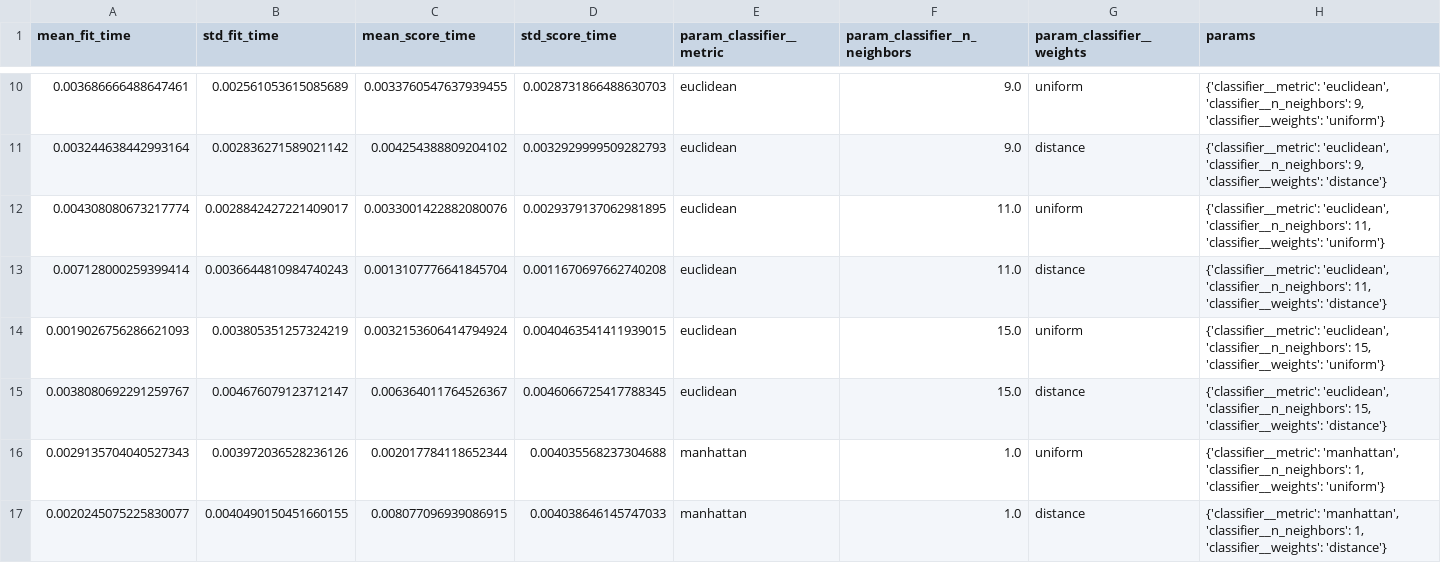
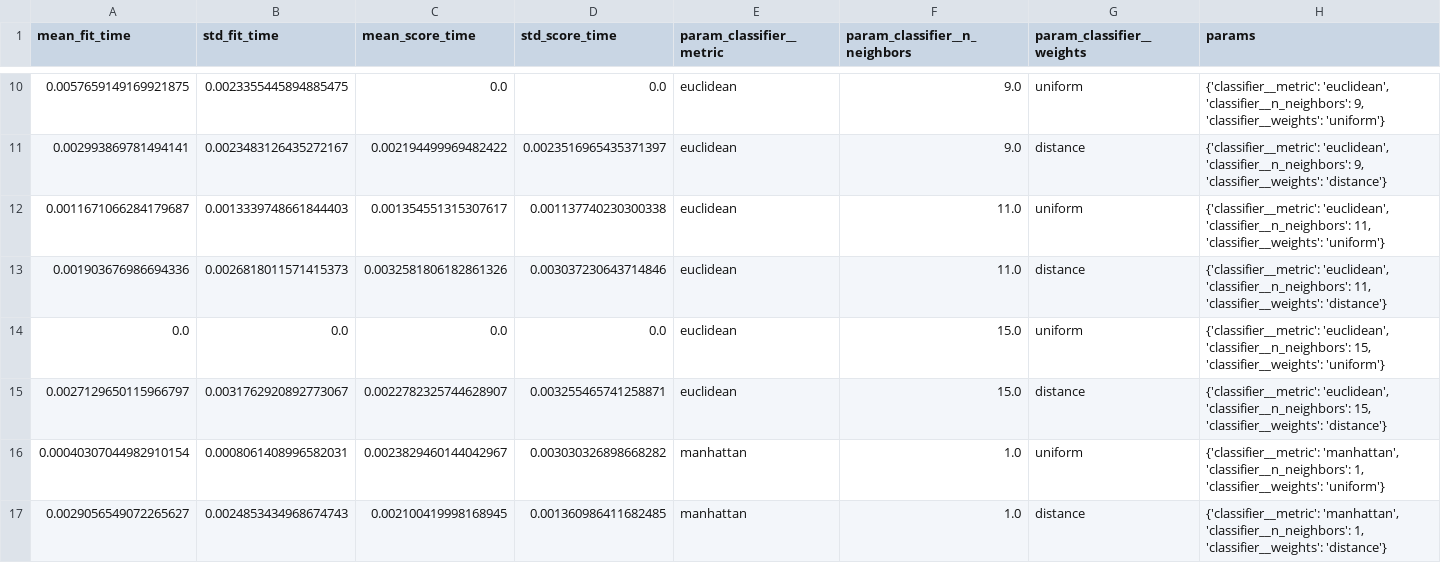
Before and after one commit to Viraj-Akili/iris-knn-classifier, a CSV file: artifacts/experiments/cv_results.csv, drawn as a sheet; only a part is shown, gaps mark what is left out; the diff covers the shown part only; the diff names each change by its address in the sheet, - before the commit and + after, or states it on an @@ line.

```diff
--- a/artifacts/experiments/cv_results.csv
+++ b/artifacts/experiments/cv_results.csv
-A10 (mean_fit_time): 0.003686666488647461
+A10 (mean_fit_time): 0.0057659149169921875
-B10 (std_fit_time): 0.002561053615085689
+B10 (std_fit_time): 0.0023355445894885475
-C10 (mean_score_time): 0.0033760547637939455
+C10 (mean_score_time): 0.0
-D10 (std_score_time): 0.0028731866488630703
+D10 (std_score_time): 0.0
-A11 (mean_fit_time): 0.003244638442993164
+A11 (mean_fit_time): 0.002993869781494141
-B11 (std_fit_time): 0.002836271589021142
+B11 (std_fit_time): 0.0023483126435272167
-C11 (mean_score_time): 0.004254388809204102
+C11 (mean_score_time): 0.002194499969482422
-D11 (std_score_time): 0.0032929999509282793
+D11 (std_score_time): 0.0023516965435371397
-A12 (mean_fit_time): 0.004308080673217774
+A12 (mean_fit_time): 0.0011671066284179687
-B12 (std_fit_time): 0.0028842427221409017
+B12 (std_fit_time): 0.0013339748661844403
-C12 (mean_score_time): 0.0033001422882080076
+C12 (mean_score_time): 0.001354551315307617
-D12 (std_score_time): 0.0029379137062981895
+D12 (std_score_time): 0.001137740230300338
-A13 (mean_fit_time): 0.007128000259399414
+A13 (mean_fit_time): 0.001903676986694336
-B13 (std_fit_time): 0.0036644810984740243
+B13 (std_fit_time): 0.0026818011571415373
-C13 (mean_score_time): 0.0013107776641845704
+C13 (mean_score_time): 0.0032581806182861326
-D13 (std_score_time): 0.0011670697662740208
+D13 (std_score_time): 0.003037230643714846
-A14 (mean_fit_time): 0.0019026756286621093
+A14 (mean_fit_time): 0.0
-B14 (std_fit_time): 0.003805351257324219
+B14 (std_fit_time): 0.0
-C14 (mean_score_time): 0.0032153606414794924
+C14 (mean_score_time): 0.0
-D14 (std_score_time): 0.0040463541411939015
+D14 (std_score_time): 0.0
-A15 (mean_fit_time): 0.0038080692291259767
+A15 (mean_fit_time): 0.0027129650115966797
-B15 (std_fit_time): 0.004676079123712147
+B15 (std_fit_time): 0.0031762920892773067
-C15 (mean_score_time): 0.006364011764526367
+C15 (mean_score_time): 0.0022782325744628907
-D15 (std_score_time): 0.0046066725417788345
+D15 (std_score_time): 0.003255465741258871
-A16 (mean_fit_time): 0.0029135704040527343
+A16 (mean_fit_time): 0.00040307044982910154
-B16 (std_fit_time): 0.003972036528236126
+B16 (std_fit_time): 0.0008061408996582031
-C16 (mean_score_time): 0.002017784118652344
+C16 (mean_score_time): 0.0023829460144042967
-D16 (std_score_time): 0.004035568237304688
+D16 (std_score_time): 0.003030326898668282
-A17 (mean_fit_time): 0.0020245075225830077
+A17 (mean_fit_time): 0.0029056549072265627
-B17 (std_fit_time): 0.0040490150451660155
+B17 (std_fit_time): 0.0024853434968674743
-C17 (mean_score_time): 0.008077096939086915
+C17 (mean_score_time): 0.002100419998168945
-D17 (std_score_time): 0.004038646145747033
+D17 (std_score_time): 0.001360986411682485
```
Also changed, not shown: 100 edited cells elsewhere in this file, 14 other files.
